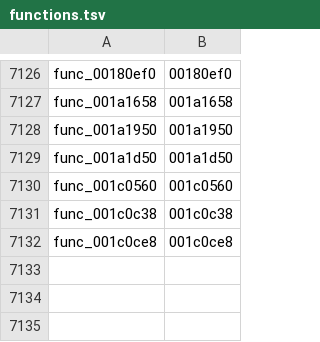
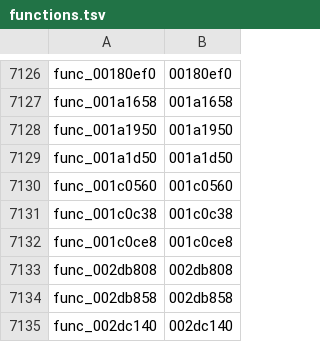
Before and after one commit to GovanifY/kh2, a TSV file: functions.tsv, drawn as a sheet; only a part is shown, gaps mark what is left out.

```diff
--- a/functions.tsv
+++ b/functions.tsv
@@ -7132 +7132,4 @@ func_001c0c38	001c0c38
 func_001c0ce8	001c0ce8
+func_002db808	002db808
+func_002db858	002db858
+func_002dc140	002dc140
```
Also changed, not shown: 2 other files.
